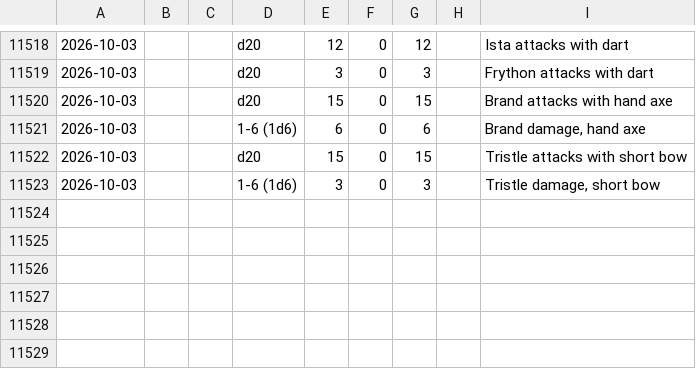
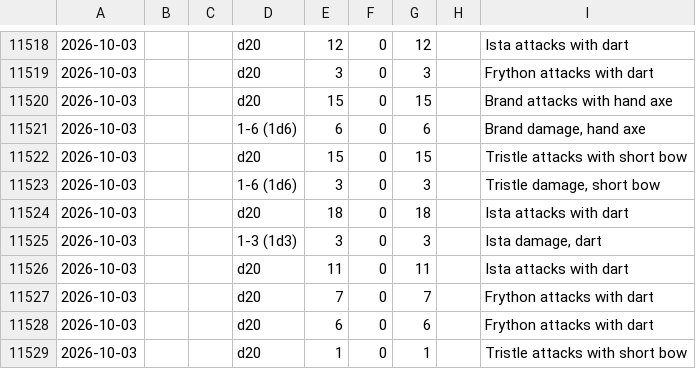
Before and after one commit to dllahr/claude_playing_advanced_dungeons_and_dragons_1st_edition, a TSV file: campaign/rolls.tsv, drawn as a sheet; only a part is shown, gaps mark what is left out; the diff names each change by its address in the sheet, - before the commit and + after, or states it on an @@ line.

```diff
--- a/campaign/rolls.tsv
+++ b/campaign/rolls.tsv
+row 11524: 2026-10-03 |  |  | d20 | 18 | 0 | 18 |  | Ista attacks with dart
+row 11525: 2026-10-03 |  |  | 1-3 (1d3) | 3 | 0 | 3 |  | Ista damage, dart
+row 11526: 2026-10-03 |  |  | d20 | 11 | 0 | 11 |  | Ista attacks with dart
+row 11527: 2026-10-03 |  |  | d20 | 7 | 0 | 7 |  | Frython attacks with dart
+row 11528: 2026-10-03 |  |  | d20 | 6 | 0 | 6 |  | Frython attacks with dart
+row 11529: 2026-10-03 |  |  | d20 | 1 | 0 | 1 |  | Tristle attacks with short bow
```
Also changed, not shown: campaign/encounter.tsv, 1 other file.
